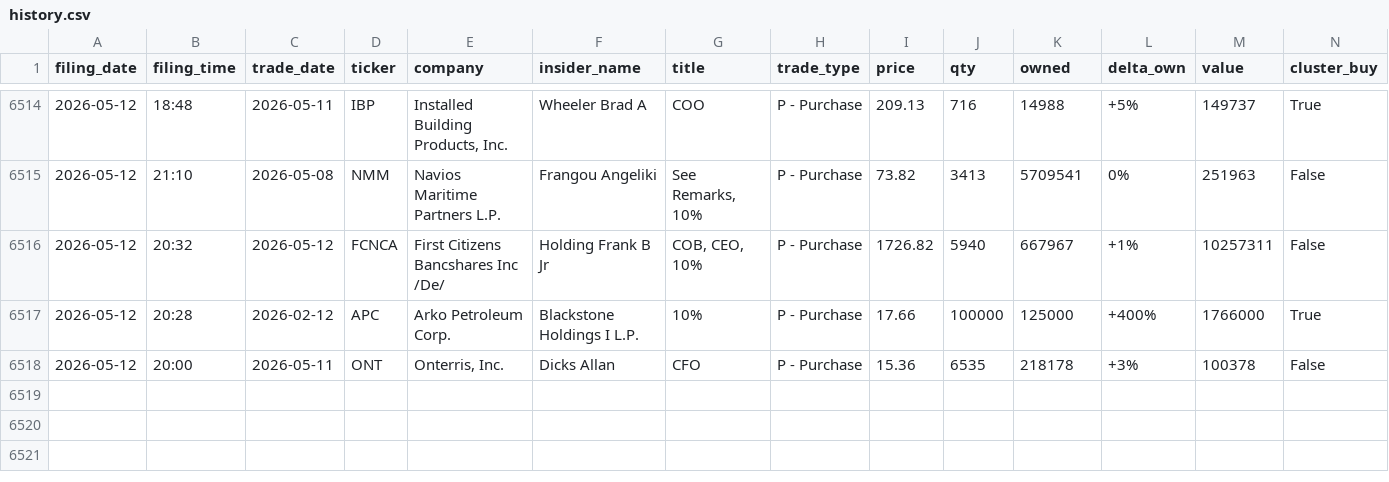
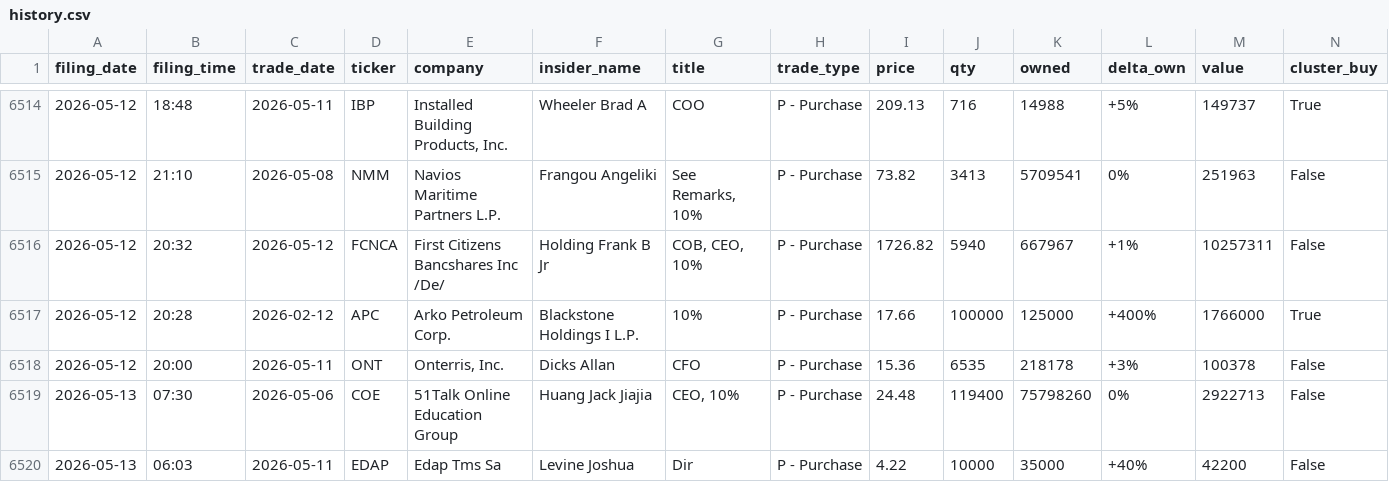
Before and after one commit to insideredgepro/insideredgepro.github.io, a CSV file: data/history.csv, drawn as a sheet; only a part is shown, gaps mark what is left out; the diff names each change by its address in the sheet, - before the commit and + after, or states it on an @@ line.

```diff
--- a/data/history.csv
+++ b/data/history.csv
+row 6519: 2026-05-13 | 07:30 | 2026-05-06 | COE | 51Talk Online Education Group | Huang Jack Jiajia | CEO, 10% | P - Purchase | 24.48 | 119400 | 75798260 | 0% | 2922713 | False
+row 6520: 2026-05-13 | 06:03 | 2026-05-11 | EDAP | Edap Tms Sa | Levine Joshua | Dir | P - Purchase | 4.22 | 10000 | 35000 | +40% | 42200 | False
```
Also changed, not shown: 3 other files.
